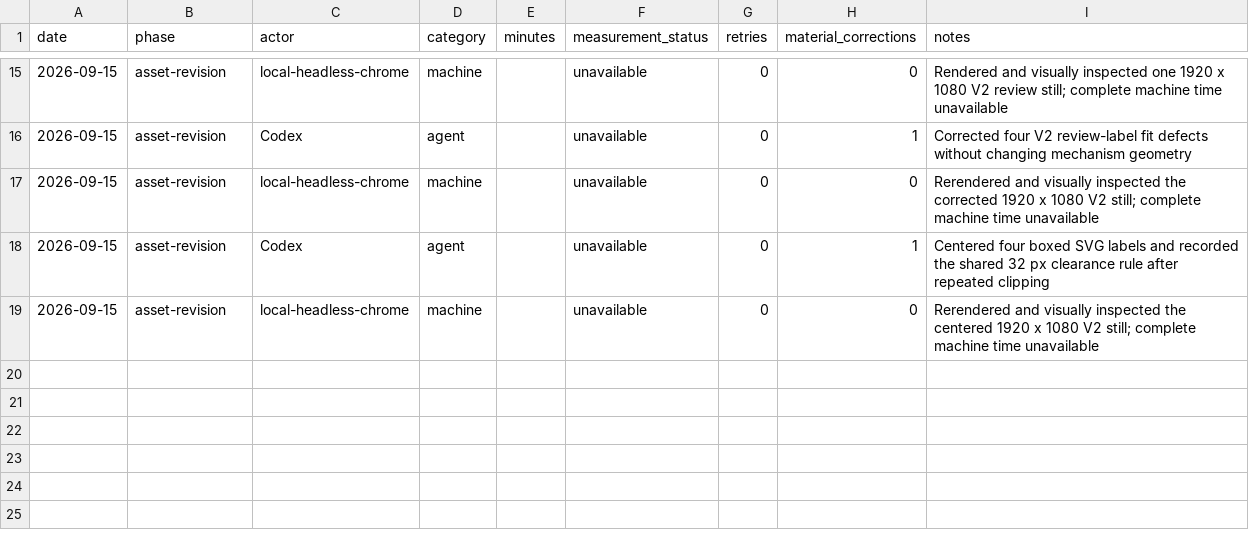
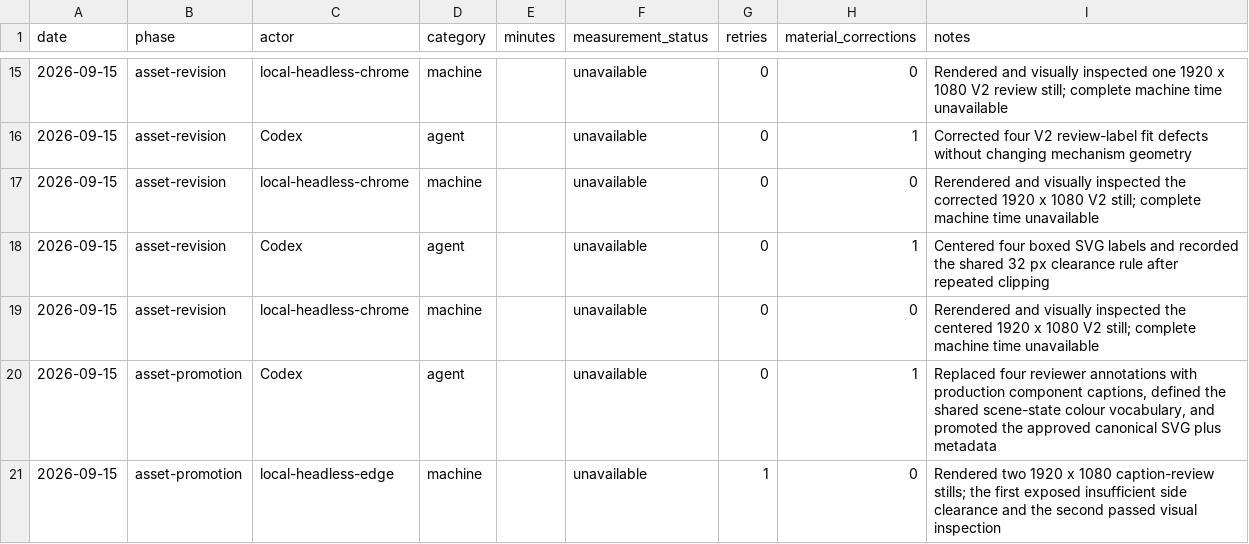
Before and after one commit to illsaid/midnight_everyman, a CSV file: work/hidden-systems-ep-02/time-log.csv, drawn as a sheet; only a part is shown, gaps mark what is left out; the diff names each change by its address in the sheet, - before the commit and + after, or states it on an @@ line.

Commit message:
Promote Episode 02 escalator mechanism

```diff
--- a/work/hidden-systems-ep-02/time-log.csv
+++ b/work/hidden-systems-ep-02/time-log.csv
+row 20: 2026-09-15 | asset-promotion | Codex | agent |  | unavailable | 0 | 1 | Replaced four reviewer annotations with production component captions, defined the shared scene-state colour vocabulary, and promoted the approved canonical SVG plus metadata
+row 21: 2026-09-15 | asset-promotion | local-headless-edge | machine |  | unavailable | 1 | 0 | Rendered two 1920 x 1080 caption-review stills; the first exposed insufficient side clearance and the second passed visual inspection
```
Also changed, not shown: 13 other files.
